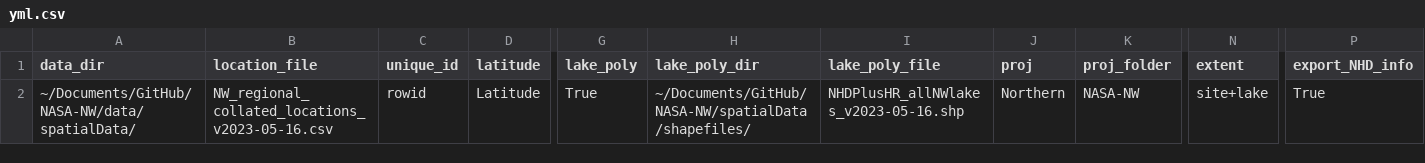
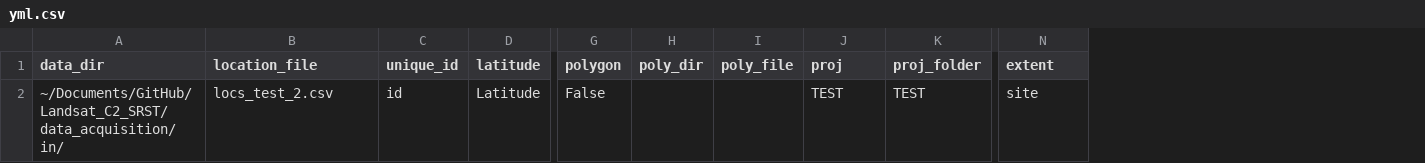
Before and after one commit to steeleb/Landsat_C2_SRST, a CSV file: data_acquisition/in/yml.csv, drawn as a sheet; only a part is shown, gaps mark what is left out; removed rows and columns are numbered as before the commit, all else as after; the diff names each change by its address in the sheet, - before the commit and + after, or states it on an @@ line.

```diff
--- a/data_acquisition/in/yml.csv
+++ b/data_acquisition/in/yml.csv
-column G (lake_poly), row 2: True
-column H (lake_poly_dir), row 2: ~/Documents/GitHub/NASA-NW/spatialData/shapefiles/
-column I (lake_poly_file), row 2: NHDPlusHR_allNWlakes_v2023-05-16.shp
+column G (polygon), row 2: False
+column H (poly_dir), empty
+column I (poly_file), empty
-column P (export_NHD_info), row 2: True
-A2 (data_dir): ~/Documents/GitHub/NASA-NW/data/spatialData/
+A2 (data_dir): ~/Documents/GitHub/Landsat_C2_SRST/data_acquisition/in/
-B2 (location_file): NW_regional_collated_locations_v2023-05-16.csv
+B2 (location_file): locs_test_2.csv
-C2 (unique_id): rowid
+C2 (unique_id): id
-J2 (proj): Northern
+J2 (proj): TEST
-K2 (proj_folder): NASA-NW
+K2 (proj_folder): TEST
-N2 (extent): site+lake
+N2 (extent): site
```
Also changed, not shown: 11 other files.
